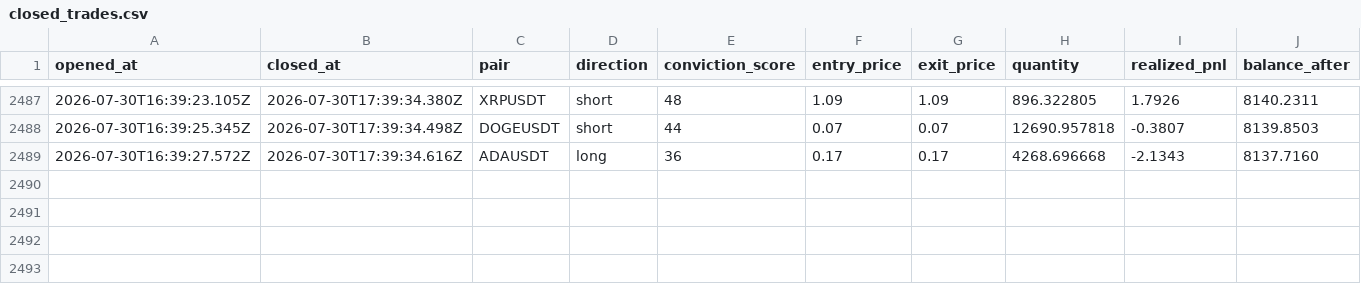
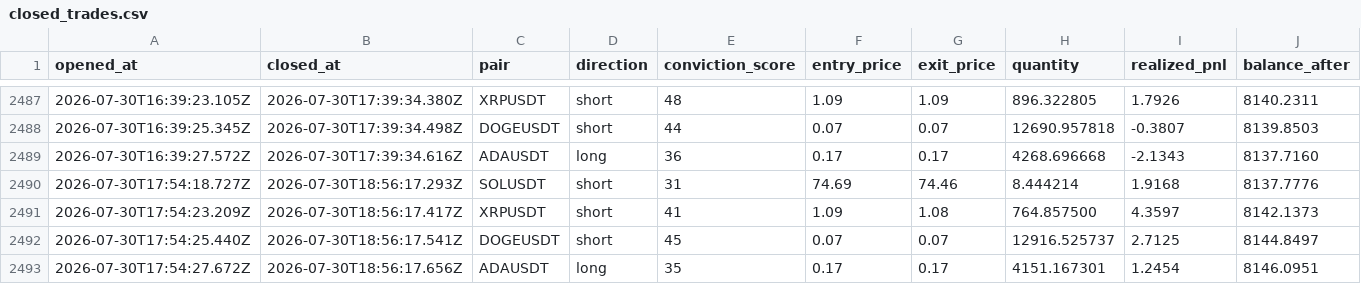
Before and after one commit to wisdomkings001/continuity, a CSV file: agent/data/closed_trades.csv, drawn as a sheet; only a part is shown, gaps mark what is left out.

Commit message:
Continuity P&L sync — 2026-07-30T19:41:17.080Z

```diff
--- a/agent/data/closed_trades.csv
+++ b/agent/data/closed_trades.csv
@@ -2489 +2489,5 @@ opened_at,closed_at,pair,direction,conviction_score,entry_price,exit_price,quant
 2026-07-30T16:39:27.572Z,2026-07-30T17:39:34.616Z,ADAUSDT,long,36,0.17,0.17,4268.696668,-2.1343,8137.7160
+2026-07-30T17:54:18.727Z,2026-07-30T18:56:17.293Z,SOLUSDT,short,31,74.69,74.46,8.444214,1.9168,8137.7776
+2026-07-30T17:54:23.209Z,2026-07-30T18:56:17.417Z,XRPUSDT,short,41,1.09,1.08,764.857500,4.3597,8142.1373
+2026-07-30T17:54:25.440Z,2026-07-30T18:56:17.541Z,DOGEUSDT,short,45,0.07,0.07,12916.525737,2.7125,8144.8497
+2026-07-30T17:54:27.672Z,2026-07-30T18:56:17.656Z,ADAUSDT,long,35,0.17,0.17,4151.167301,1.2454,8146.0951
```
